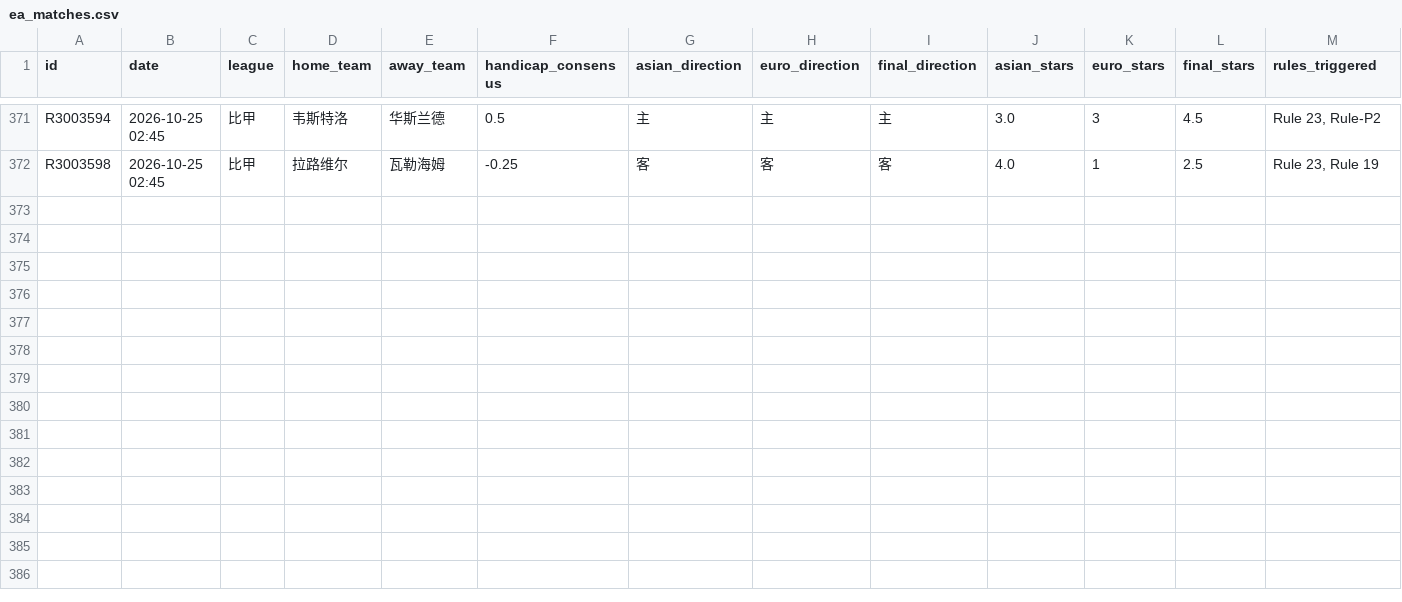
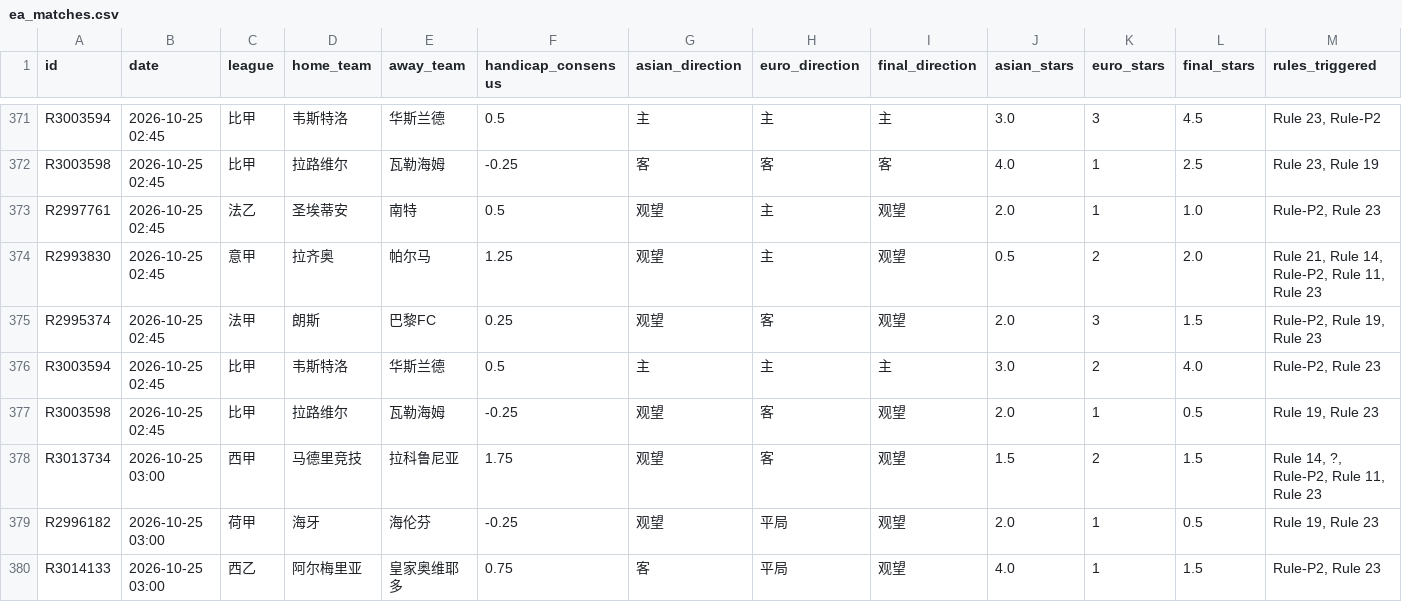
Before and after one commit to housan321/euro_asian_task, a CSV file: data/ea_matches.csv, drawn as a sheet; only a part is shown, gaps mark what is left out; rows hold the shown columns only; the diff names each change by its address in the sheet, - before the commit and + after, or states it on an @@ line.

```diff
--- a/data/ea_matches.csv
+++ b/data/ea_matches.csv
+row 373: R2997761 | 2026-10-25 02:45 | 法乙 | 圣埃蒂安 | 南特 | 0.5 | 观望 | 主 | 观望 | 2.0 | 1 | 1.0 | Rule-P2, Rule 23
+row 374: R2993830 | 2026-10-25 02:45 | 意甲 | 拉齐奥 | 帕尔马 | 1.25 | 观望 | 主 | 观望 | 0.5 | 2 | 2.0 | Rule 21, Rule 14, Rule-P2, Rule 11, Rule 23
+row 375: R2995374 | 2026-10-25 02:45 | 法甲 | 朗斯 | 巴黎FC | 0.25 | 观望 | 客 | 观望 | 2.0 | 3 | 1.5 | Rule-P2, Rule 19, Rule 23
+row 376: R3003594 | 2026-10-25 02:45 | 比甲 | 韦斯特洛 | 华斯兰德 | 0.5 | 主 | 主 | 主 | 3.0 | 2 | 4.0 | Rule-P2, Rule 23
+row 377: R3003598 | 2026-10-25 02:45 | 比甲 | 拉路维尔 | 瓦勒海姆 | -0.25 | 观望 | 客 | 观望 | 2.0 | 1 | 0.5 | Rule 19, Rule 23
+row 378: R3013734 | 2026-10-25 03:00 | 西甲 | 马德里竞技 | 拉科鲁尼亚 | 1.75 | 观望 | 客 | 观望 | 1.5 | 2 | 1.5 | Rule 14, ?, Rule-P2, Rule 11, Rule 23
+row 379: R2996182 | 2026-10-25 03:00 | 荷甲 | 海牙 | 海伦芬 | -0.25 | 观望 | 平局 | 观望 | 2.0 | 1 | 0.5 | Rule 19, Rule 23
+row 380: R3014133 | 2026-10-25 03:00 | 西乙 | 阿尔梅里亚 | 皇家奥维耶多 | 0.75 | 客 | 平局 | 观望 | 4.0 | 1 | 1.5 | Rule-P2, Rule 23
```
Also changed, not shown: 1 other file.
